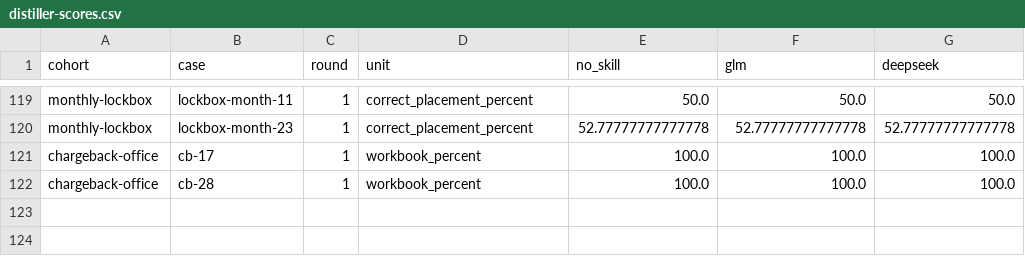
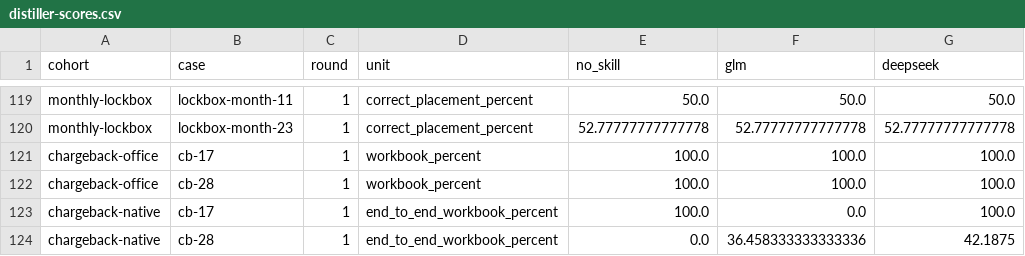
Before and after one commit to elliothux/enterprise-knowhow-bench, a CSV file: results/distiller-scores.csv, drawn as a sheet; only a part is shown, gaps mark what is left out; the diff names each change by its address in the sheet, - before the commit and + after, or states it on an @@ line.

Commit message:
Publish first received native workbooks including incomplete and regressive outcomes

```diff
--- a/results/distiller-scores.csv
+++ b/results/distiller-scores.csv
+row 123: chargeback-native | cb-17 | 1 | end_to_end_workbook_percent | 100.0 | 0.0 | 100.0
+row 124: chargeback-native | cb-28 | 1 | end_to_end_workbook_percent | 0.0 | 36.458333333333336 | 42.1875
```
Also changed, not shown: 20 other files.
